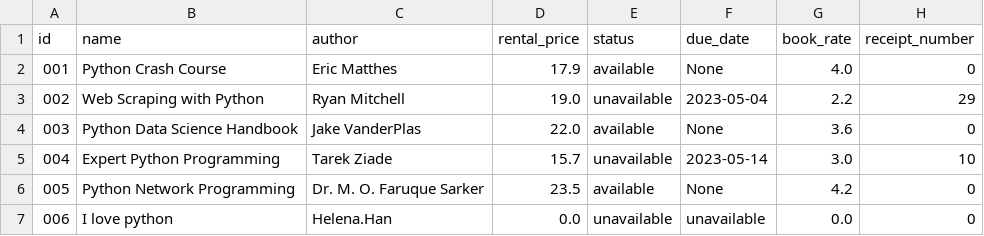
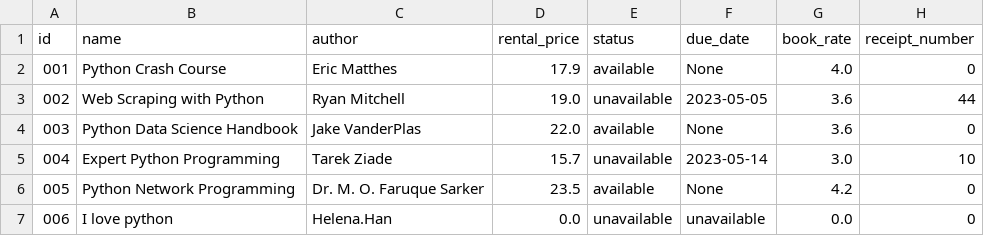
Before and after one commit to helenahan37/book-rental-store, a CSV file: src/db.csv, drawn as a sheet.

```diff
--- a/src/db.csv
+++ b/src/db.csv
@@ -2,3 +2,3 @@ id,name,author,rental_price,status,due_date,book_rate,receipt_number
 001,Python Crash Course,Eric Matthes,17.9,available,None,4.0,0
-002,Web Scraping with Python,Ryan Mitchell,19.0,unavailable,2023-05-04,2.2,29
+002,Web Scraping with Python,Ryan Mitchell,19.0,unavailable,2023-05-05,3.6,44
 003,Python Data Science Handbook,Jake VanderPlas,22.0,available,None,3.6,0
```
Also changed, not shown: 4 other files.
